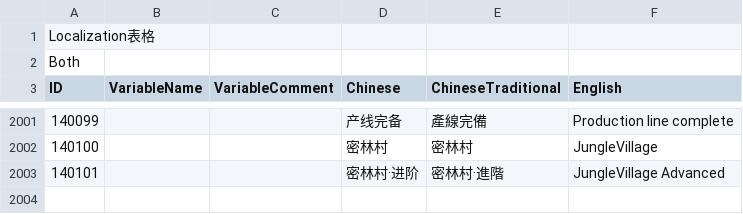
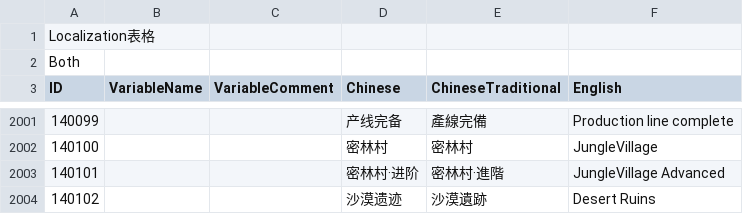
Before and after one commit to baodingfengyun/MySTG, a CSV file: Excels/Localization.csv, drawn as a sheet; only a part is shown, gaps mark what is left out; the diff names each change by its address in the sheet, - before the commit and + after, or states it on an @@ line.

```diff
--- a/Excels/Localization.csv
+++ b/Excels/Localization.csv
+row 2004: 140102 |  |  | 沙漠遗迹 | 沙漠遺跡 | Desert Ruins
```
Also changed, not shown: Excels/Level.csv, Excels/MapConfig.csv, 10 other files.
